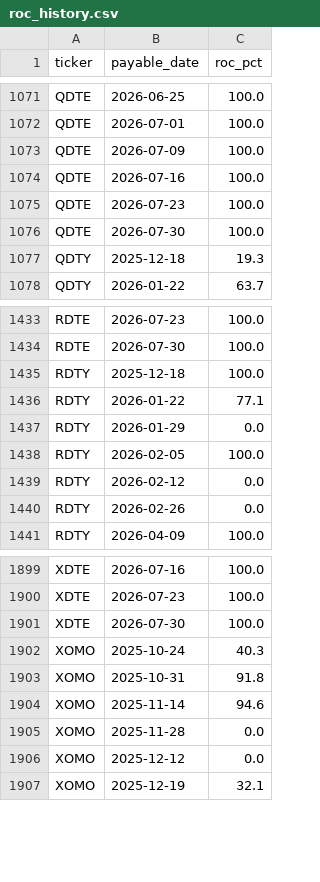
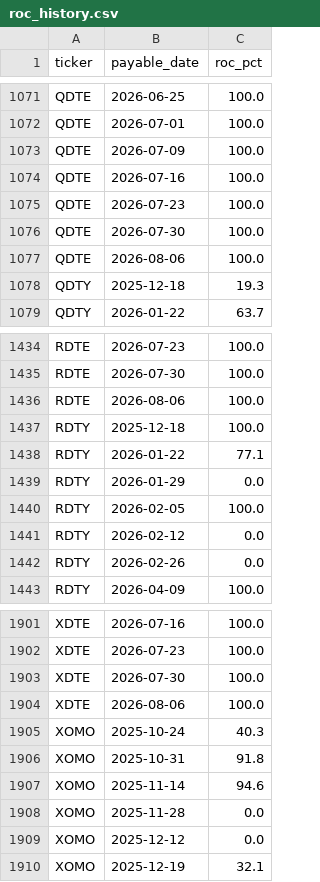
Before and after one commit to jimzucker/TrueYield, a CSV file: data/roc_history.csv, drawn as a sheet; only a part is shown, gaps mark what is left out; the diff names each change by its address in the sheet, - before the commit and + after, or states it on an @@ line.

```diff
--- a/data/roc_history.csv
+++ b/data/roc_history.csv
+row 1077: QDTE | 2026-08-06 | 100.0
+row 1436: RDTE | 2026-08-06 | 100.0
+row 1904: XDTE | 2026-08-06 | 100.0
```
Also changed, not shown: data/distributions_history.csv, 5 other files.
